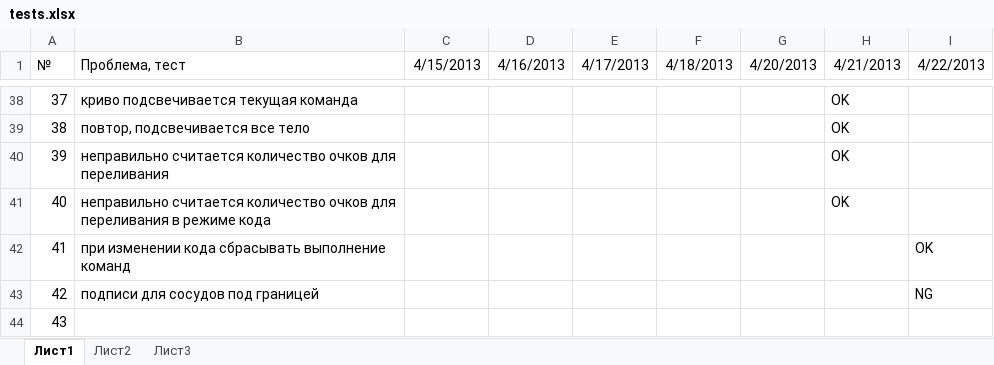
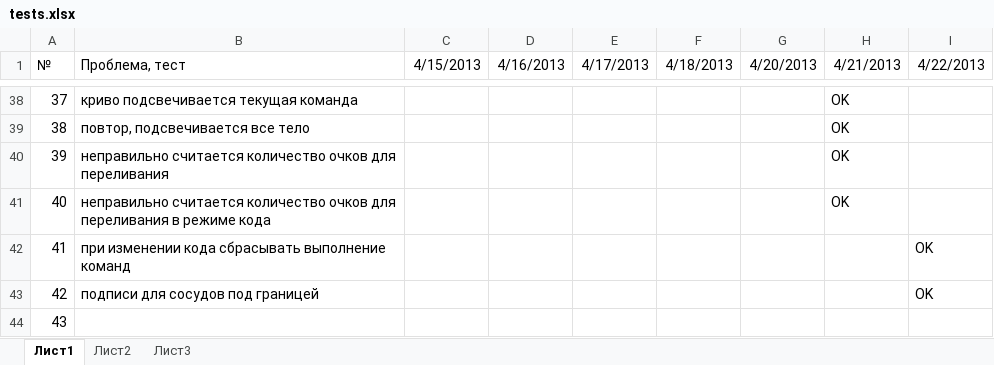
Before and after one commit to klenin/cats-junior, an Excel workbook: tests.xlsx, sheet Лист1, drawn as a sheet; only a part is shown, gaps mark what is left out; values as stored, in another font and other column widths than the file's, no borders; conditional formats not drawn; the diff names each change by its address in the sheet, - before the commit and + after, or states it on an @@ line.

```diff
--- a/tests.xlsx (sheet Лист1)
+++ b/tests.xlsx (sheet Лист1)
-I43 (4/22/2013): NG
+I43 (4/22/2013): OK
```
Also changed, not shown: 1 other file.
